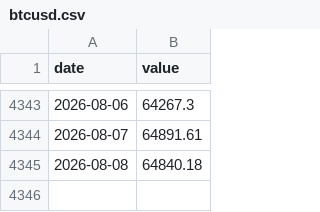
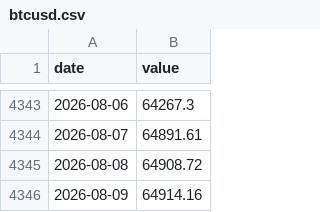
Before and after one commit to JungOhLee/macro-monitoring, a CSV file: data/raw/btcusd.csv, drawn as a sheet; only a part is shown, gaps mark what is left out.

```diff
--- a/data/raw/btcusd.csv
+++ b/data/raw/btcusd.csv
@@ -4344,2 +4344,3 @@ date,value
 2026-08-07,64891.61
-2026-08-08,64840.18
+2026-08-08,64908.72
+2026-08-09,64914.16
```
Also changed, not shown: 4 other files.
